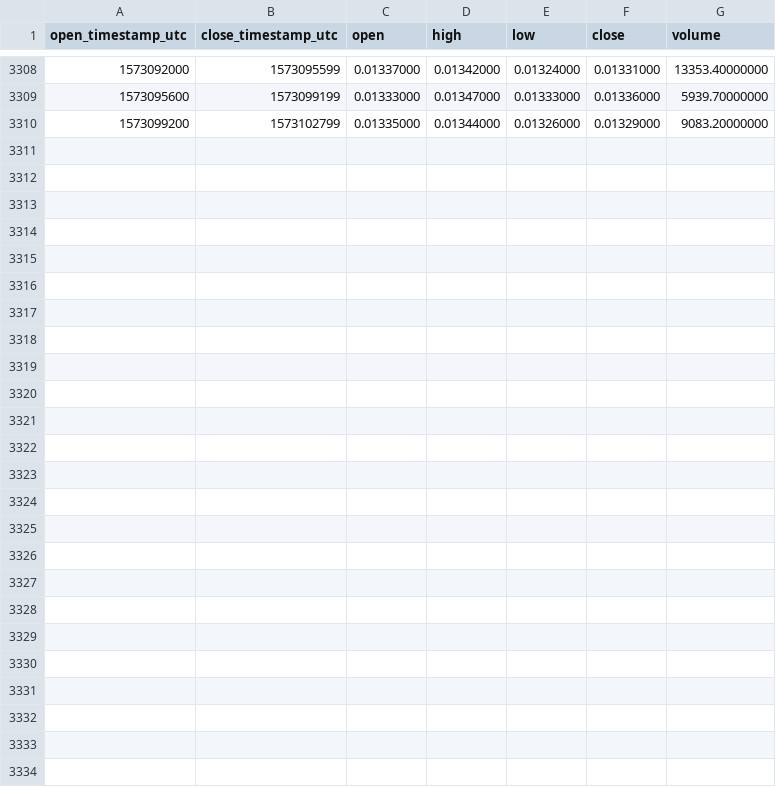
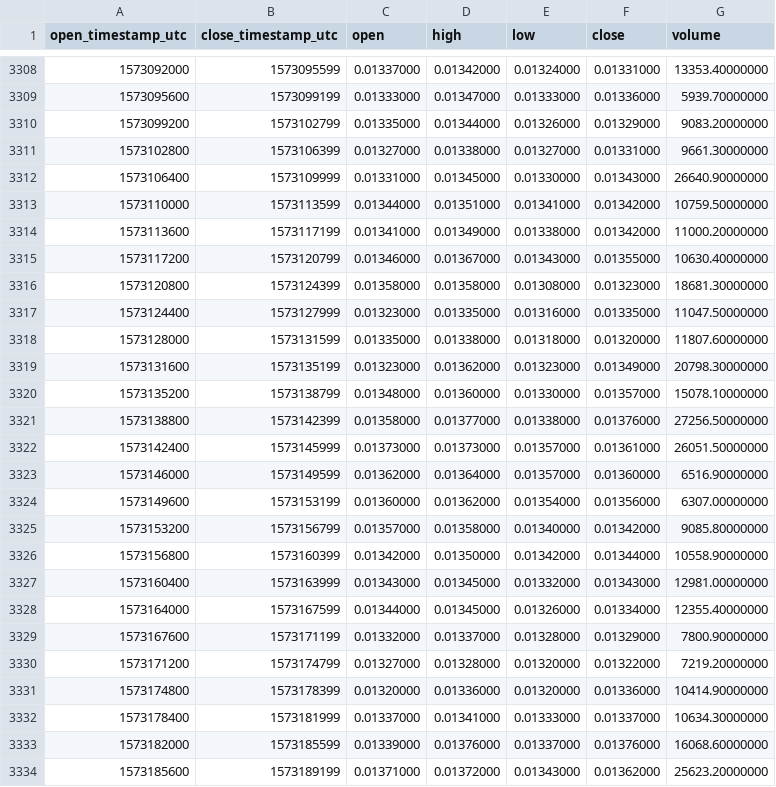
Before and after one commit to cryptobigbro/binance-ALGOBNB, a CSV file: binance-ALGOBNB-1h.csv, drawn as a sheet; only a part is shown, gaps mark what is left out.

Commit message:
Update OHLCV data.

```diff
--- a/binance-ALGOBNB-1h.csv
+++ b/binance-ALGOBNB-1h.csv
@@ -3310 +3310,25 @@ open_timestamp_utc,close_timestamp_utc,open,high,low,close,volume
 1573099200,1573102799,0.01335000,0.01344000,0.01326000,0.01329000,9083.20000000
+1573102800,1573106399,0.01327000,0.01338000,0.01327000,0.01331000,9661.30000000
+1573106400,1573109999,0.01331000,0.01345000,0.01330000,0.01343000,26640.90000000
+1573110000,1573113599,0.01344000,0.01351000,0.01341000,0.01342000,10759.50000000
+1573113600,1573117199,0.01341000,0.01349000,0.01338000,0.01342000,11000.20000000
+1573117200,1573120799,0.01346000,0.01367000,0.01343000,0.01355000,10630.40000000
+1573120800,1573124399,0.01358000,0.01358000,0.01308000,0.01323000,18681.30000000
+1573124400,1573127999,0.01323000,0.01335000,0.01316000,0.01335000,11047.50000000
+1573128000,1573131599,0.01335000,0.01338000,0.01318000,0.01320000,11807.60000000
+1573131600,1573135199,0.01323000,0.01362000,0.01323000,0.01349000,20798.30000000
+1573135200,1573138799,0.01348000,0.01360000,0.01330000,0.01357000,15078.10000000
+1573138800,1573142399,0.01358000,0.01377000,0.01338000,0.01376000,27256.50000000
+1573142400,1573145999,0.01373000,0.01373000,0.01357000,0.01361000,26051.50000000
+1573146000,1573149599,0.01362000,0.01364000,0.01357000,0.01360000,6516.90000000
+1573149600,1573153199,0.01360000,0.01362000,0.01354000,0.01356000,6307.00000000
+1573153200,1573156799,0.01357000,0.01358000,0.01340000,0.01342000,9085.80000000
+1573156800,1573160399,0.01342000,0.01350000,0.01342000,0.01344000,10558.90000000
+1573160400,1573163999,0.01343000,0.01345000,0.01332000,0.01343000,12981.00000000
+1573164000,1573167599,0.01344000,0.01345000,0.01326000,0.01334000,12355.40000000
+1573167600,1573171199,0.01332000,0.01337000,0.01328000,0.01329000,7800.90000000
+1573171200,1573174799,0.01327000,0.01328000,0.01320000,0.01322000,7219.20000000
+1573174800,1573178399,0.01320000,0.01336000,0.01320000,0.01336000,10414.90000000
+1573178400,1573181999,0.01337000,0.01341000,0.01333000,0.01337000,10634.30000000
+1573182000,1573185599,0.01339000,0.01376000,0.01337000,0.01376000,16068.60000000
+1573185600,1573189199,0.01371000,0.01372000,0.01343000,0.01362000,25623.20000000
```
Also changed, not shown: binance-ALGOBNB-1d.csv.
